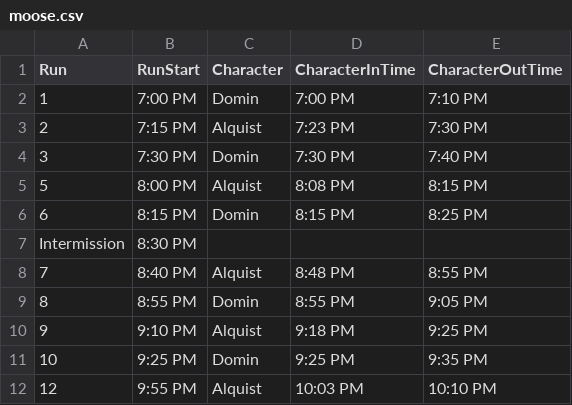
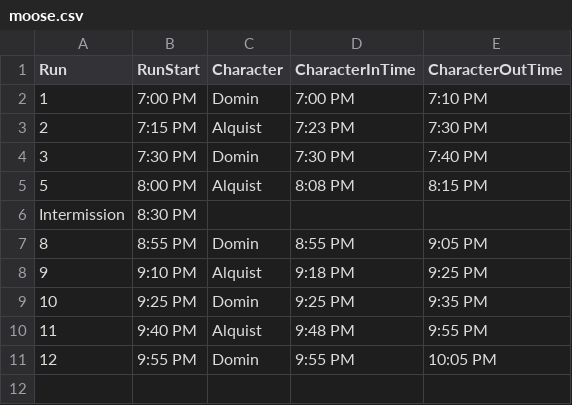
Before and after one commit to Hersch-Nathan/Muse-Object-Performance, a CSV file: Order/performers/moose.csv, drawn as a sheet.

Commit message:
Regenerate CSVs with performer break around intermission

```diff
--- a/Order/performers/moose.csv
+++ b/Order/performers/moose.csv
@@ -5,5 +5,3 @@ Run,RunStart,Character,CharacterInTime,CharacterOutTime
 5,8:00 PM,Alquist,8:08 PM,8:15 PM
-6,8:15 PM,Domin,8:15 PM,8:25 PM
 Intermission,8:30 PM,,,
-7,8:40 PM,Alquist,8:48 PM,8:55 PM
 8,8:55 PM,Domin,8:55 PM,9:05 PM
@@ -11,2 +9,3 @@ Intermission,8:30 PM,,,
 10,9:25 PM,Domin,9:25 PM,9:35 PM
-12,9:55 PM,Alquist,10:03 PM,10:10 PM
+11,9:40 PM,Alquist,9:48 PM,9:55 PM
+12,9:55 PM,Domin,9:55 PM,10:05 PM
```
Also changed, not shown: Order/performers/luca.csv, Order/show_order.csv.
